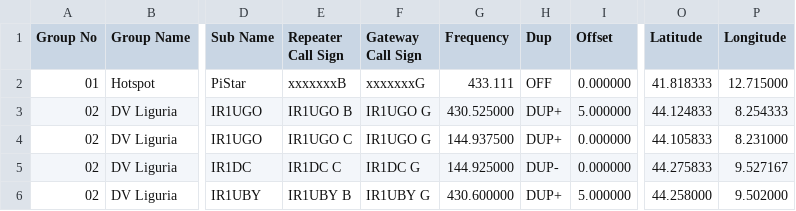
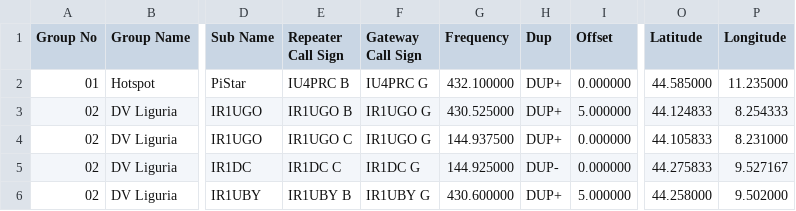
Before and after one commit to Gruppio/Icom-Repeaters-Italy, a CSV file: Italy_DV_FM_Repeaters.csv, drawn as a sheet; only a part is shown, gaps mark what is left out; the diff names each change by its address in the sheet, - before the commit and + after, or states it on an @@ line.

```diff
--- a/Italy_DV_FM_Repeaters.csv
+++ b/Italy_DV_FM_Repeaters.csv
-E2 (Repeater Call Sign): xxxxxxxB
+E2 (Repeater Call Sign): IU4PRC B
-F2 (Gateway Call Sign): xxxxxxxG
+F2 (Gateway Call Sign): IU4PRC G
-G2 (Frequency): 433.111
+G2 (Frequency): 432.100000
-H2 (Dup): OFF
+H2 (Dup): DUP+
-O2 (Latitude): 41.818333
+O2 (Latitude): 44.585000
-P2 (Longitude): 12.715000
+P2 (Longitude): 11.235000
```
Also changed, not shown: 1 other file.
